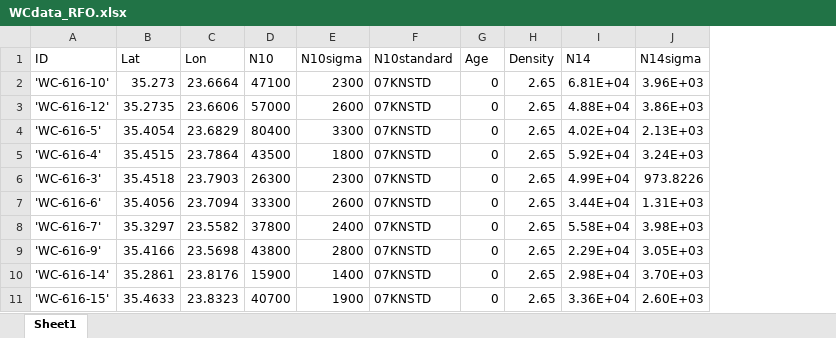
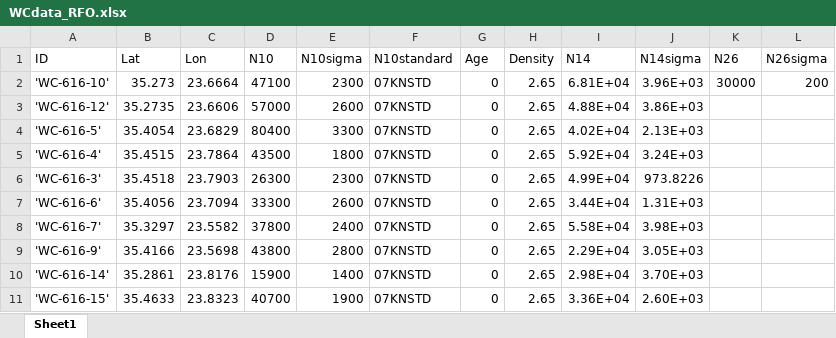
Before and after one commit to Richard-Ott/UnSteadyErosion, an Excel workbook: data/WCdata_RFO.xlsx, sheet Sheet1, drawn as a sheet; values as stored, in another font and other column widths than the file's, no borders; the diff names each change by its address in the sheet, - before the commit and + after, or states it on an @@ line.

```diff
--- a/data/WCdata_RFO.xlsx (sheet Sheet1)
+++ b/data/WCdata_RFO.xlsx (sheet Sheet1)
+column K (N26), row 2: 30000
+column L (N26sigma), row 2: 200
```
Also changed, not shown: 5 other files.
